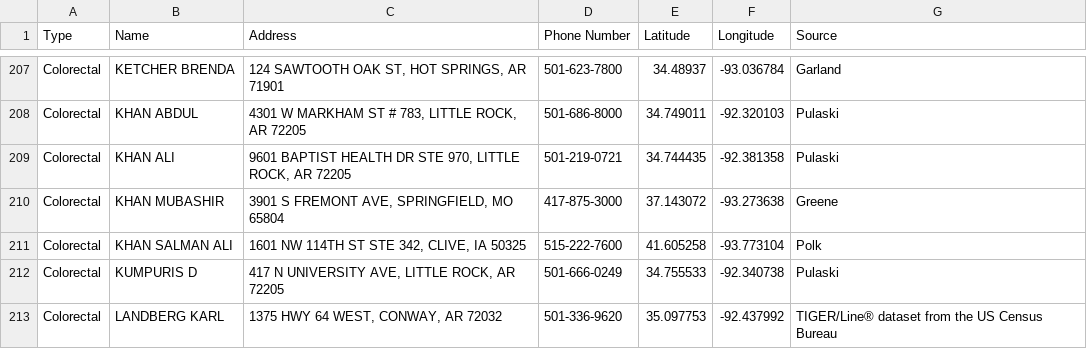
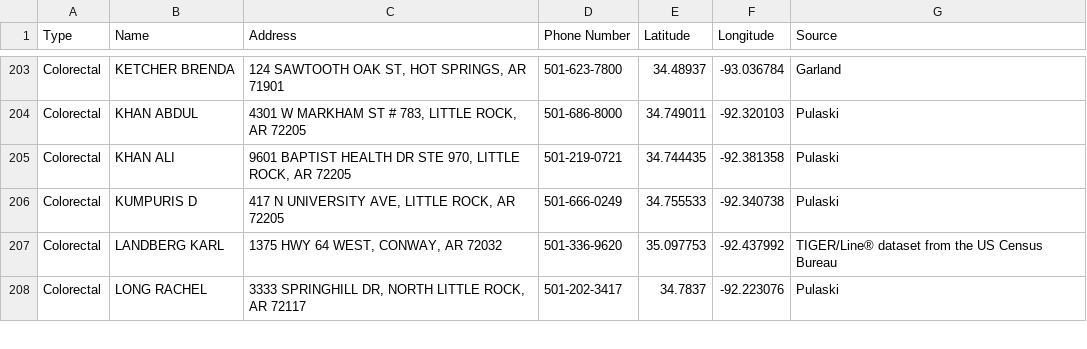
Before and after one commit to courtneysimonse/cancer-screening-sites, a CSV file: data/ar_providers.csv, drawn as a sheet; only a part is shown, gaps mark what is left out; the shorter side is filled out with more unchanged rows; the diff covers the shown part only.

```diff
--- a/data/ar_providers.csv
+++ b/data/ar_providers.csv
@@ -209,4 +205,2 @@ Colorectal,KHAN ABDUL,"4301 W MARKHAM ST # 783, LITTLE ROCK, AR 72205",501-686-8
 Colorectal,KHAN ALI,"9601 BAPTIST HEALTH DR STE 970, LITTLE ROCK, AR 72205",501-219-0721,34.744435,-92.381358,Pulaski
-Colorectal,KHAN MUBASHIR,"3901 S FREMONT AVE, SPRINGFIELD, MO 65804",417-875-3000,37.143072,-93.273638,Greene
-Colorectal,KHAN SALMAN ALI,"1601 NW 114TH ST STE 342, CLIVE, IA 50325",515-222-7600,41.605258,-93.773104,Polk
 Colorectal,KUMPURIS D,"417 N UNIVERSITY AVE, LITTLE ROCK, AR 72205",501-666-0249,34.755533,-92.340738,Pulaski
```
Also changed, not shown: 6 removed rows elsewhere in this file, 5 other files.
